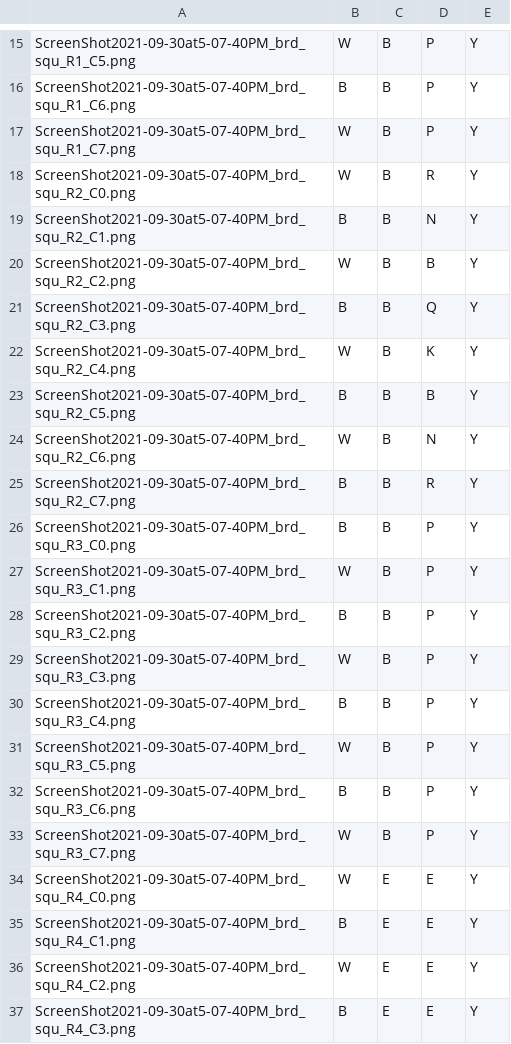
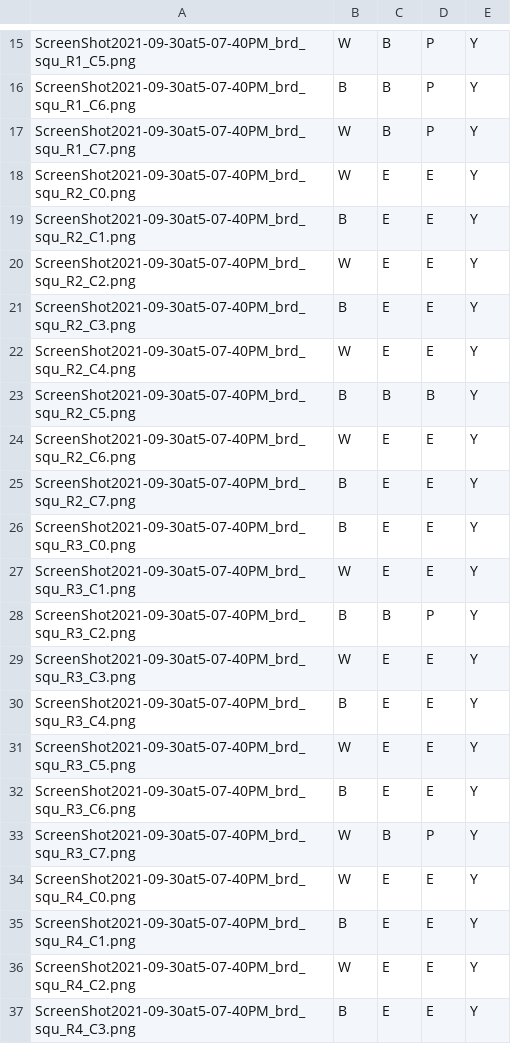
Before and after one commit to artunart/Get-Chess-Board, a CSV file: data/model/sq_labels.csv, drawn as a sheet; only a part is shown, gaps mark what is left out.

Commit message:
Completed Get Chess Board 3b (Classification). Added callback to tf.fit in piece_classification.py and regularized dir processing. Improved square labels data. Saved new piece model.

```diff
--- a/data/model/sq_labels.csv
+++ b/data/model/sq_labels.csv
@@ -17,17 +17,17 @@ ScreenShot2021-09-30at5-07-40PM_brd_squ_R1_C6.png,B,B,P,Y
 ScreenShot2021-09-30at5-07-40PM_brd_squ_R1_C7.png,W,B,P,Y
-ScreenShot2021-09-30at5-07-40PM_brd_squ_R2_C0.png,W,B,R,Y
-ScreenShot2021-09-30at5-07-40PM_brd_squ_R2_C1.png,B,B,N,Y
-ScreenShot2021-09-30at5-07-40PM_brd_squ_R2_C2.png,W,B,B,Y
-ScreenShot2021-09-30at5-07-40PM_brd_squ_R2_C3.png,B,B,Q,Y
-ScreenShot2021-09-30at5-07-40PM_brd_squ_R2_C4.png,W,B,K,Y
+ScreenShot2021-09-30at5-07-40PM_brd_squ_R2_C0.png,W,E,E,Y
+ScreenShot2021-09-30at5-07-40PM_brd_squ_R2_C1.png,B,E,E,Y
+ScreenShot2021-09-30at5-07-40PM_brd_squ_R2_C2.png,W,E,E,Y
+ScreenShot2021-09-30at5-07-40PM_brd_squ_R2_C3.png,B,E,E,Y
+ScreenShot2021-09-30at5-07-40PM_brd_squ_R2_C4.png,W,E,E,Y
 ScreenShot2021-09-30at5-07-40PM_brd_squ_R2_C5.png,B,B,B,Y
-ScreenShot2021-09-30at5-07-40PM_brd_squ_R2_C6.png,W,B,N,Y
-ScreenShot2021-09-30at5-07-40PM_brd_squ_R2_C7.png,B,B,R,Y
-ScreenShot2021-09-30at5-07-40PM_brd_squ_R3_C0.png,B,B,P,Y
-ScreenShot2021-09-30at5-07-40PM_brd_squ_R3_C1.png,W,B,P,Y
+ScreenShot2021-09-30at5-07-40PM_brd_squ_R2_C6.png,W,E,E,Y
+ScreenShot2021-09-30at5-07-40PM_brd_squ_R2_C7.png,B,E,E,Y
+ScreenShot2021-09-30at5-07-40PM_brd_squ_R3_C0.png,B,E,E,Y
+ScreenShot2021-09-30at5-07-40PM_brd_squ_R3_C1.png,W,E,E,Y
 ScreenShot2021-09-30at5-07-40PM_brd_squ_R3_C2.png,B,B,P,Y
-ScreenShot2021-09-30at5-07-40PM_brd_squ_R3_C3.png,W,B,P,Y
-ScreenShot2021-09-30at5-07-40PM_brd_squ_R3_C4.png,B,B,P,Y
-ScreenShot2021-09-30at5-07-40PM_brd_squ_R3_C5.png,W,B,P,Y
-ScreenShot2021-09-30at5-07-40PM_brd_squ_R3_C6.png,B,B,P,Y
+ScreenShot2021-09-30at5-07-40PM_brd_squ_R3_C3.png,W,E,E,Y
+ScreenShot2021-09-30at5-07-40PM_brd_squ_R3_C4.png,B,E,E,Y
+ScreenShot2021-09-30at5-07-40PM_brd_squ_R3_C5.png,W,E,E,Y
+ScreenShot2021-09-30at5-07-40PM_brd_squ_R3_C6.png,B,E,E,Y
 ScreenShot2021-09-30at5-07-40PM_brd_squ_R3_C7.png,W,B,P,Y
```
Also changed, not shown: 3 other files.
